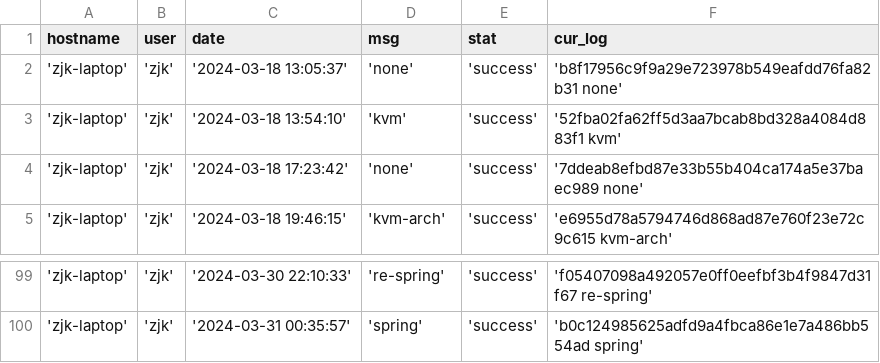
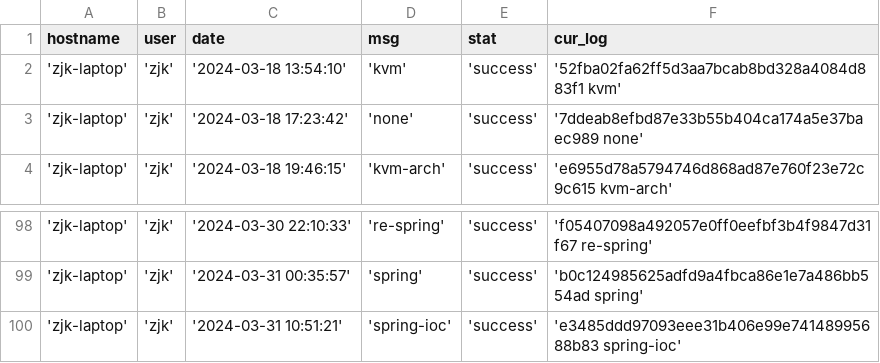
Before and after one commit to creatern/NoteBook, a CSV file: ilog/igit_log_local.csv, drawn as a sheet; only a part is shown, gaps mark what is left out; removed rows and columns are numbered as before the commit, all else as after; the diff names each change by its address in the sheet, - before the commit and + after, or states it on an @@ line.

```diff
--- a/ilog/igit_log_local.csv
+++ b/ilog/igit_log_local.csv
-row 2: 'zjk-laptop' | 'zjk' | '2024-03-18 13:05:37' | 'none' | 'success' | 'b8f17956c9f9a29e723978b549eafdd76fa82b31 none'
+row 100: 'zjk-laptop' | 'zjk' | '2024-03-31 10:51:21' | 'spring-ioc' | 'success' | 'e3485ddd97093eee31b406e99e74148995688b83 spring-ioc'
```
Also changed, not shown: ilog/igit_log.csv, 7 other files.
